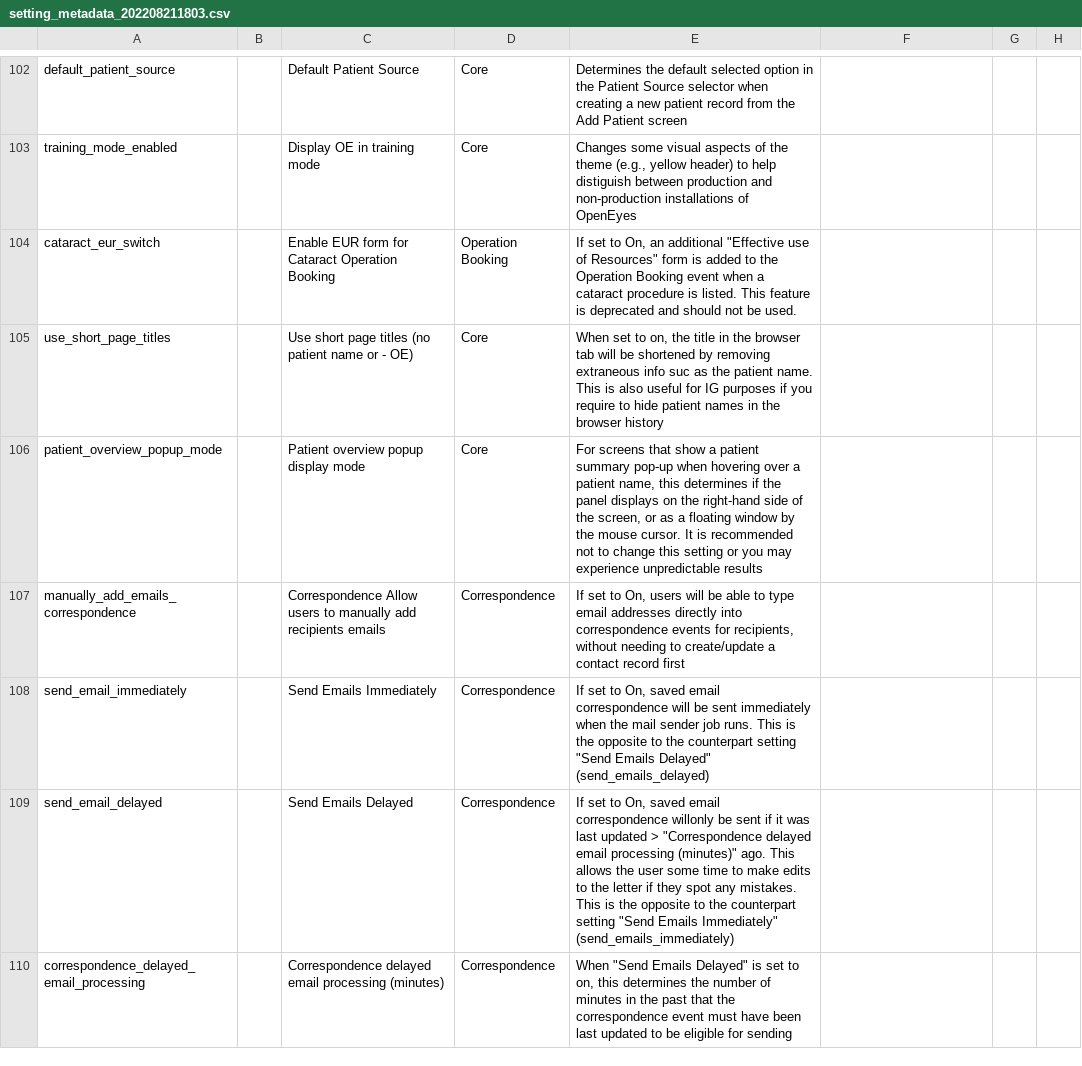
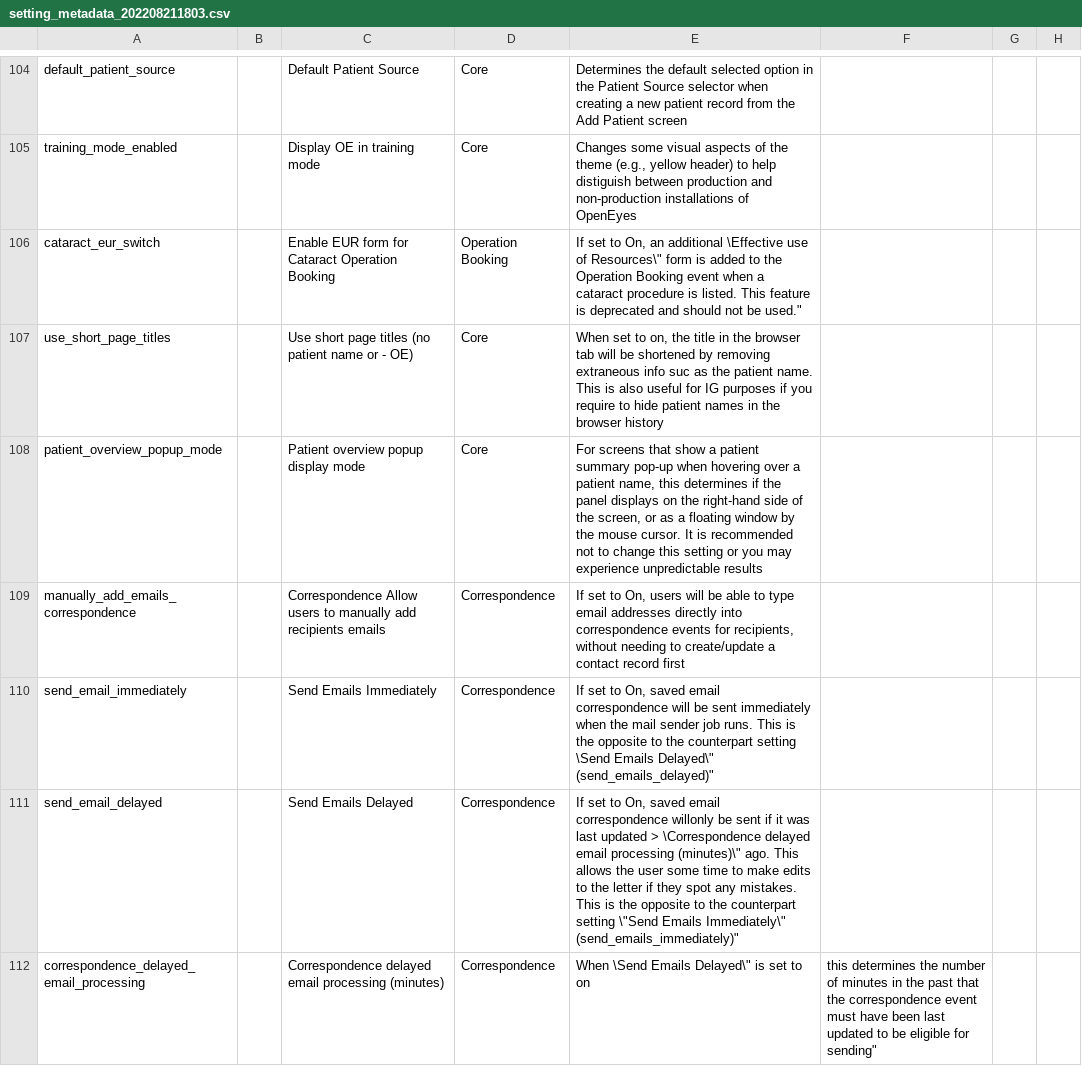
Before and after one commit to couchbaselabs/couchbase-openeyes-ce, a CSV file: protected/migrations/data/m221109_114900_add_description_grouping_to_settings/setting_metadata_202208211803.csv, drawn as a sheet; only a part is shown, gaps mark what is left out; addresses are those after the commit; the diff covers the shown part only; the diff names each change by its address in the sheet, - before the commit and + after, or states it on an @@ line.

```diff
--- a/protected/migrations/data/m221109_114900_add_description_grouping_to_settings/setting_metadata_202208211803.csv
+++ b/protected/migrations/data/m221109_114900_add_description_grouping_to_settings/setting_metadata_202208211803.csv
-E106: …an additional "Effective use of Resources" form is added to the Operation Booking event when a cataract procedure is listed. This feature is deprecated and should not be used.
+E106: …an additional \Effective use of Resources\" form is added to the Operation Booking event when a cataract procedure is listed. This feature is deprecated and should not be used."
-E110: …counterpart setting "Send Emails Delayed" (send_emails_delayed)
+E110: …counterpart setting \Send Emails Delayed\" (send_emails_delayed)"
-E111: …updated > "Correspondence delayed email processing (minutes)" ago. This allows the user some time to make edits to the letter if they spot any mistakes. This is the opposite to the counterpart setting "Send Emails Immediately" (send_emails_immediately)
+E111: …updated > \Correspondence delayed email processing (minutes)\" ago. This allows the user some time to make edits to the letter if they spot any mistakes. This is the opposite to the counterpart setting \"Send Emails Immediately\" (send_emails_immediately)"
-E112: When "Send Emails Delayed" is set to on, this determines the number of minutes in the past that the correspondence event must have been last updated to be eligible for sending
+E112: When \Send Emails Delayed\" is set to on
-F112: (empty)
+F112: this determines the number of minutes in the past that the correspondence event must have been last updated to be eligible for sending"
```
Also changed, not shown: 2 added rows and 91 edited cells elsewhere in this file, 5 other files.
